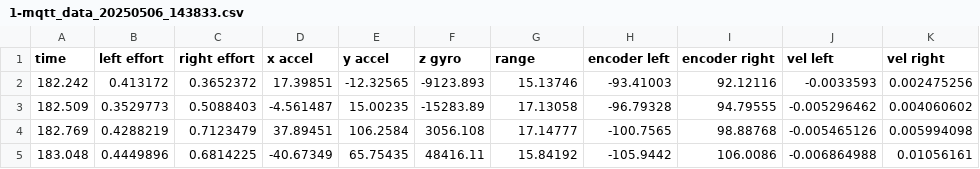
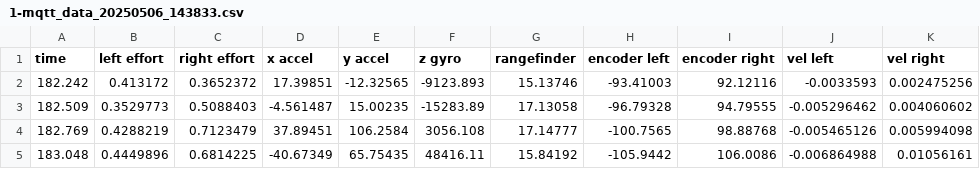
Before and after one commit to jmacvi02/finalProjectME134, a CSV file: xbox_controlled/run_data/1-mqtt_data_20250506_143833.csv, drawn as a sheet; only a part is shown.

```diff
--- a/xbox_controlled/run_data/1-mqtt_data_20250506_143833.csv
+++ b/xbox_controlled/run_data/1-mqtt_data_20250506_143833.csv
@@ -1,2 +1,2 @@
-time,left effort,right effort,x accel,y accel,z gyro,range,encoder left,encoder right,vel left,vel right
+time,left effort,right effort,x accel,y accel,z gyro,rangefinder,encoder left,encoder right,vel left,vel right
 182.242,0.413172,0.3652372,17.39851,-12.32565,-9123.893,15.13746,-93.41003,92.12116,-0.0033593,0.002475256
```
Also changed, not shown: 13 other files.
